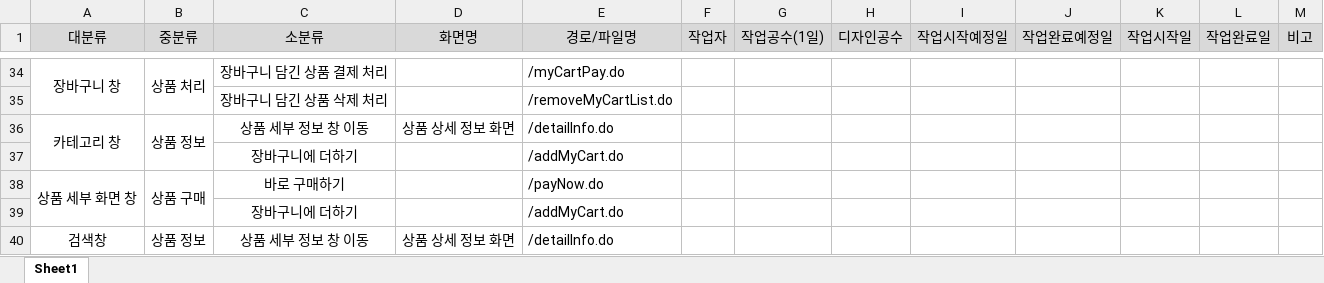
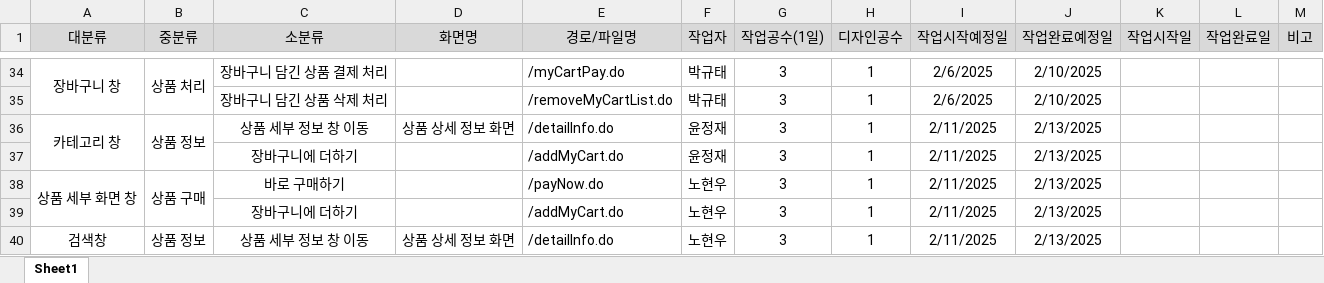
Before and after one commit to Joshua-Noh/ShoppingMall, an Excel workbook: 노현우팀 프로젝트 파일/개발일정표(노현우팀).xlsx, sheet Sheet1, drawn as a sheet; only a part is shown, gaps mark what is left out; values as stored, in another font and other column widths than the file's, no borders; removed rows and columns are numbered as before the commit, all else as after; the diff covers the shown part only; the diff names each change by its address in the sheet, - before the commit and + after, or states it on an @@ line.

```diff
--- a/노현우팀 프로젝트 파일/개발일정표(노현우팀).xlsx (sheet Sheet1)
+++ b/노현우팀 프로젝트 파일/개발일정표(노현우팀).xlsx (sheet Sheet1)
-F34 (작업자): (empty)
+F34 (작업자): 박규태
-G34 (작업공수(1일)): (empty)
+G34 (작업공수(1일)): 3
-H34 (디자인공수): (empty)
+H34 (디자인공수): 1
-I34 (작업시작예정일): (empty)
+I34 (작업시작예정일): 2/6/2025
-J34 (작업완료예정일): (empty)
+J34 (작업완료예정일): 2/10/2025
-row 35:  |  | 장바구니 담긴 상품 삭제 처리 |  | /removeMyCartList.do
+row 35:  |  | 장바구니 담긴 상품 삭제 처리 |  | /removeMyCartList.do | 박규태 | 3 | 1 | 2/6/2025 | 2/10/2025
-F36 (작업자): (empty)
+F36 (작업자): 윤정재
-G36 (작업공수(1일)): (empty)
+G36 (작업공수(1일)): 3
-H36 (디자인공수): (empty)
+H36 (디자인공수): 1
-I36 (작업시작예정일): (empty)
+I36 (작업시작예정일): 2/11/2025
-J36 (작업완료예정일): (empty)
+J36 (작업완료예정일): 2/13/2025
-row 37:  |  | 장바구니에 더하기 |  | /addMyCart.do
+row 37:  |  | 장바구니에 더하기 |  | /addMyCart.do | 윤정재 | 3 | 1 | 2/11/2025 | 2/13/2025
-F38 (작업자): (empty)
+F38 (작업자): 노현우
-G38 (작업공수(1일)): (empty)
+G38 (작업공수(1일)): 3
-H38 (디자인공수): (empty)
+H38 (디자인공수): 1
-I38 (작업시작예정일): (empty)
+I38 (작업시작예정일): 2/11/2025
-J38 (작업완료예정일): (empty)
+J38 (작업완료예정일): 2/13/2025
-row 39:  |  | 장바구니에 더하기 |  | /addMyCart.do
+row 39:  |  | 장바구니에 더하기 |  | /addMyCart.do | 노현우 | 3 | 1 | 2/11/2025 | 2/13/2025
-F40 (작업자): (empty)
+F40 (작업자): 노현우
-G40 (작업공수(1일)): (empty)
+G40 (작업공수(1일)): 3
-H40 (디자인공수): (empty)
+H40 (디자인공수): 1
-I40 (작업시작예정일): (empty)
+I40 (작업시작예정일): 2/11/2025
-J40 (작업완료예정일): (empty)
+J40 (작업완료예정일): 2/13/2025
```
Also changed, not shown: 18 added rows, 18 removed rows, 26 edited cells and cell formats elsewhere in this sheet, 6 other files.
